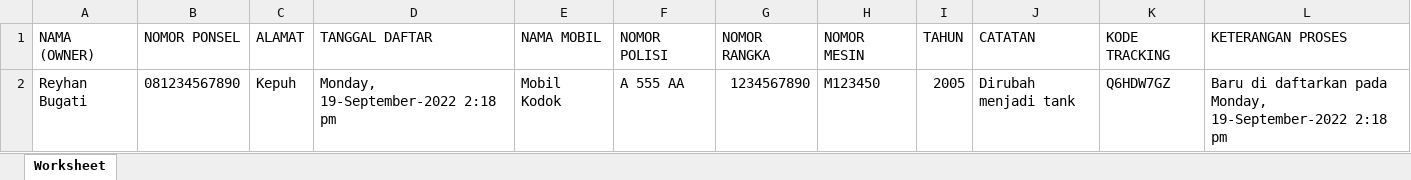
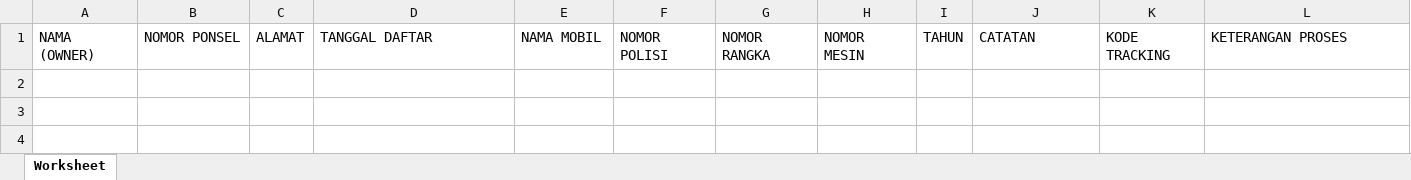
Before and after one commit to luthfiarian/Indonesia-Modifikasi-Classic, an Excel workbook: admin/database/Data Mobil.xlsx, sheet Worksheet, drawn as a sheet; values as stored, in another font and other column widths than the file's, no borders; the diff names each change by its address in the sheet, - before the commit and + after, or states it on an @@ line.

```diff
--- a/admin/database/Data Mobil.xlsx (sheet Worksheet)
+++ b/admin/database/Data Mobil.xlsx (sheet Worksheet)
-row 2: Reyhan Bugati | 081234567890 | Kepuh | Monday, 19-September-2022 2:18 pm | Mobil Kodok | A 555 AA | 1234567890 | M123450 | 2005 | Dirubah menjadi tank | Q6HDW7GZ | Baru di daftarkan pada Monday, 19-September-2022 2:18 pm
```
Also changed, not shown: 23 other files.
